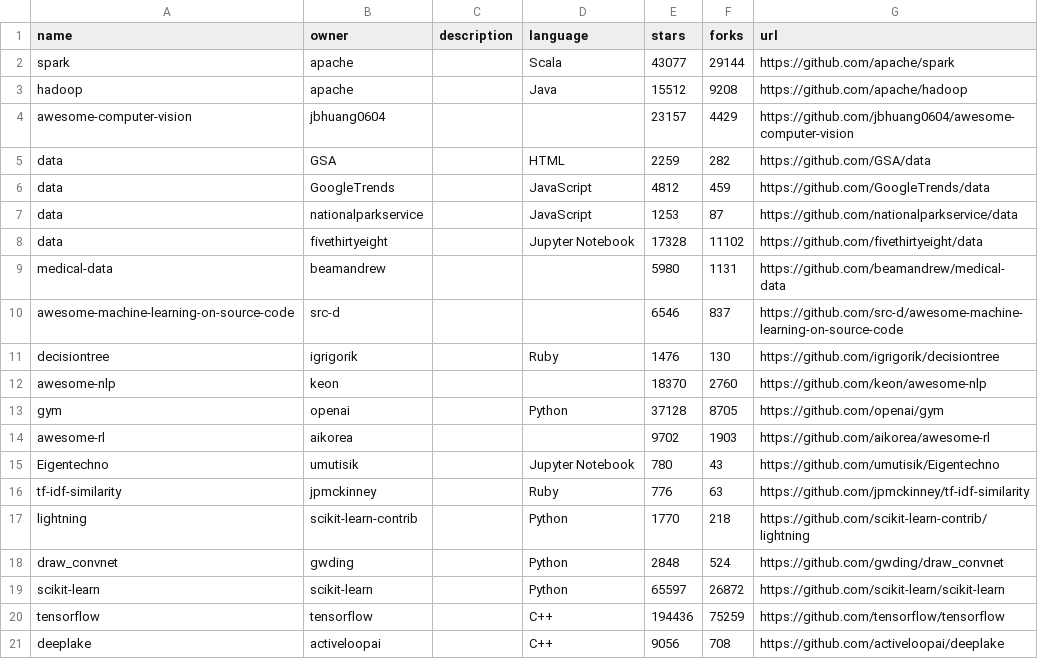
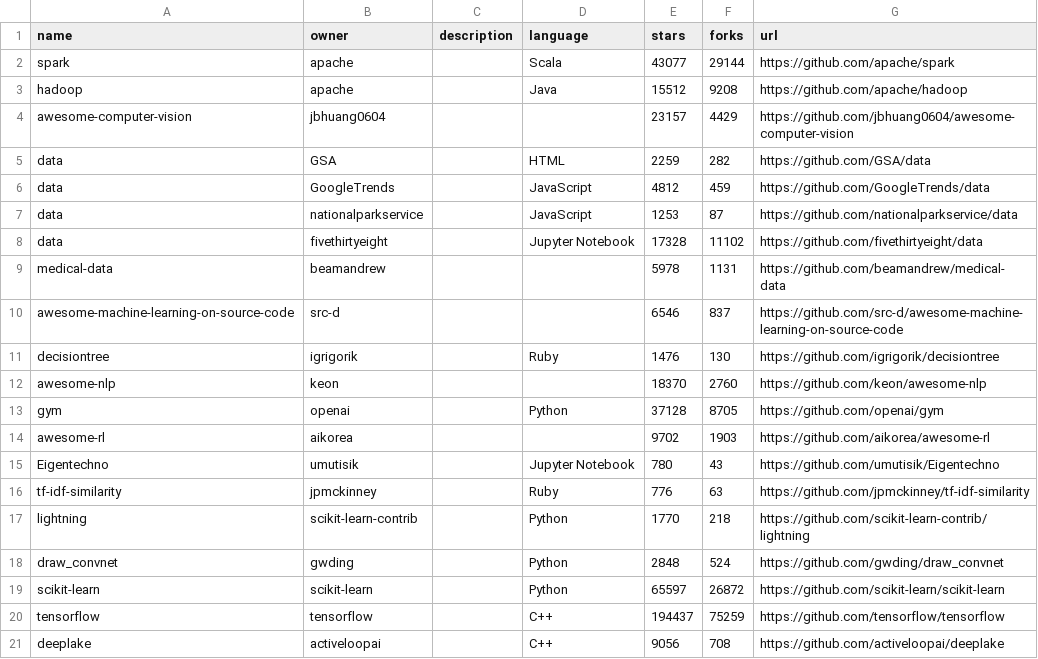
Before and after one commit to Raaid-Shaheer/Web_Scraping_Github, a CSV file: ml_repos.csv, drawn as a sheet.

```diff
--- a/ml_repos.csv
+++ b/ml_repos.csv
@@ -8,3 +8,3 @@ data,nationalparkservice,,JavaScript,1253,87,https://github.com/nationalparkserv
 data,fivethirtyeight,,Jupyter Notebook,17328,11102,https://github.com/fivethirtyeight/data
-medical-data,beamandrew,,,5980,1131,https://github.com/beamandrew/medical-data
+medical-data,beamandrew,,,5978,1131,https://github.com/beamandrew/medical-data
 awesome-machine-learning-on-source-code,src-d,,,6546,837,https://github.com/src-d/awesome-machine-learning-on-source-code
@@ -19,3 +19,3 @@ draw_convnet,gwding,,Python,2848,524,https://github.com/gwding/draw_convnet
 scikit-learn,scikit-learn,,Python,65597,26872,https://github.com/scikit-learn/scikit-learn
-tensorflow,tensorflow,,C++,194436,75259,https://github.com/tensorflow/tensorflow
+tensorflow,tensorflow,,C++,194437,75259,https://github.com/tensorflow/tensorflow
 deeplake,activeloopai,,C++,9056,708,https://github.com/activeloopai/deeplake
```
Also changed, not shown: 3 other files.
